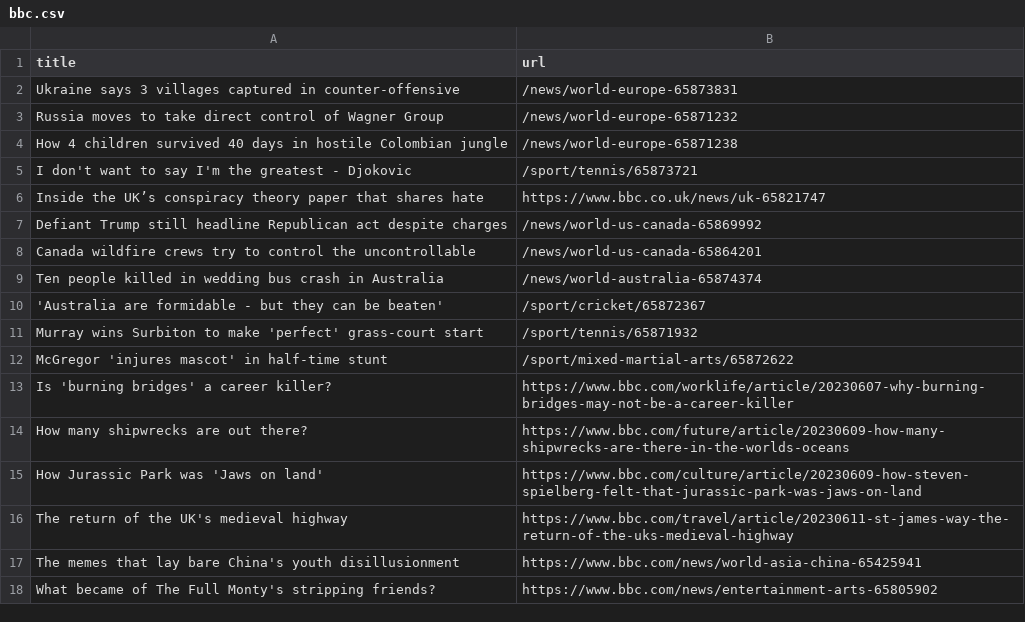
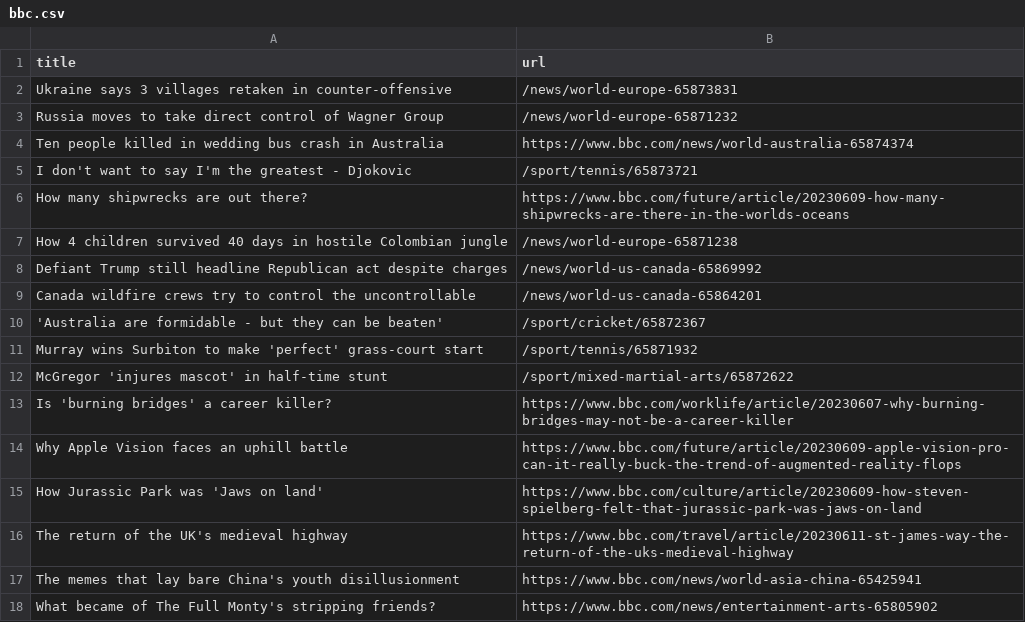
Before and after one commit to terril68/automatic-scraper, a CSV file: bbc.csv, drawn as a sheet; only a part is shown.

```diff
--- a/bbc.csv
+++ b/bbc.csv
@@ -1,10 +1,10 @@
 title,url
-Ukraine says 3 villages captured in counter-offensive,/news/world-europe-65873831
+Ukraine says 3 villages retaken in counter-offensive,/news/world-europe-65873831
 Russia moves to take direct control of Wagner Group,/news/world-europe-65871232
+Ten people killed in wedding bus crash in Australia,https://www.bbc.com/news/world-australia-65874374
+I don't want to say I'm the greatest - Djokovic,/sport/tennis/65873721
+How many shipwrecks are out there?,https://www.bbc.com/future/article/20230609-how-many-shipwrecks-are-there-in-the-worlds-oceans
 How 4 children survived 40 days in hostile Colombian jungle,/news/world-europe-65871238
-I don't want to say I'm the greatest - Djokovic,/sport/tennis/65873721
-Inside the UK’s conspiracy theory paper that shares hate,https://www.bbc.co.uk/news/uk-65821747
 Defiant Trump still headline Republican act despite charges,/news/world-us-canada-65869992
 Canada wildfire crews try to control the uncontrollable,/news/world-us-canada-65864201
-Ten people killed in wedding bus crash in Australia,/news/world-australia-65874374
 'Australia are formidable - but they can be beaten',/sport/cricket/65872367
@@ -13,3 +13,3 @@ McGregor 'injures mascot' in half-time stunt,/sport/mixed-martial-arts/65872622
 Is 'burning bridges' a career killer?,https://www.bbc.com/worklife/article/20230607-why-burning-bridges-may-not-be-a-career-killer
-How many shipwrecks are out there?,https://www.bbc.com/future/article/20230609-how-many-shipwrecks-are-there-in-the-worlds-oceans
+Why Apple Vision faces an uphill battle,https://www.bbc.com/future/article/20230609-apple-vision-pro-can-it-really-buck-the-trend-of-augmented-reality-flops
 How Jurassic Park was 'Jaws on land',https://www.bbc.com/culture/article/20230609-how-steven-spielberg-felt-that-jurassic-park-was-jaws-on-land
```
